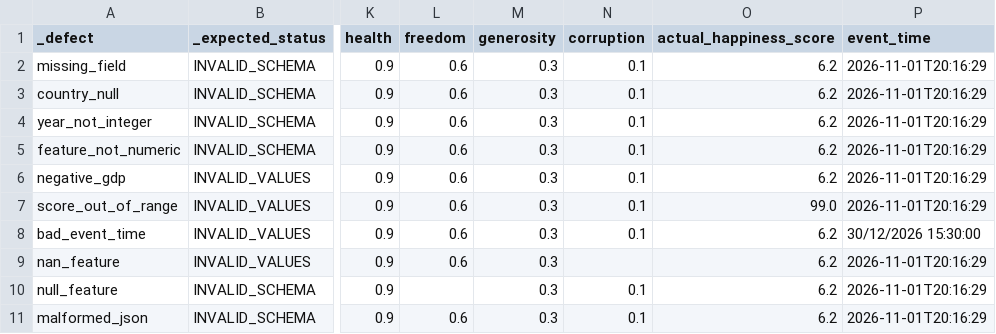
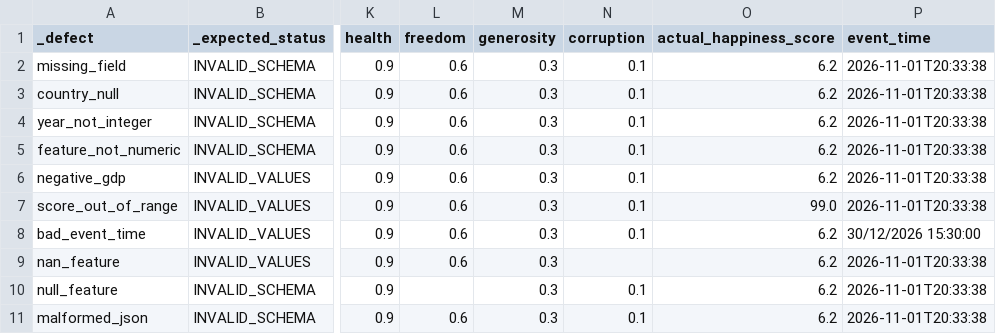
Before and after one commit to driosoft-pro/Workshop-3, a CSV file: data/streaming/invalid_events.csv, drawn as a sheet; only a part is shown, gaps mark what is left out; the diff names each change by its address in the sheet, - before the commit and + after, or states it on an @@ line.

```diff
--- a/data/streaming/invalid_events.csv
+++ b/data/streaming/invalid_events.csv
-P2:P7 (event_time): 2026-11-01T20:16:29
+P2:P7 (event_time): 2026-11-01T20:33:38
-P9:P11 (event_time): 2026-11-01T20:16:29
+P9:P11 (event_time): 2026-11-01T20:33:38
```
Also changed, not shown: 7 other files.
